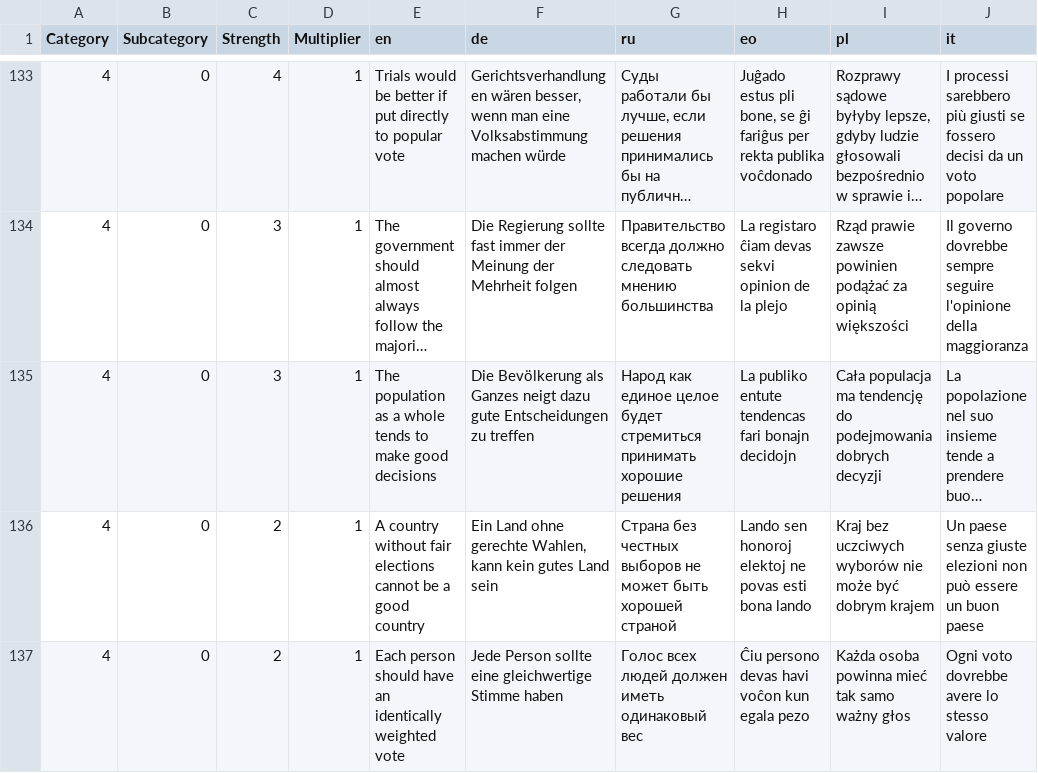
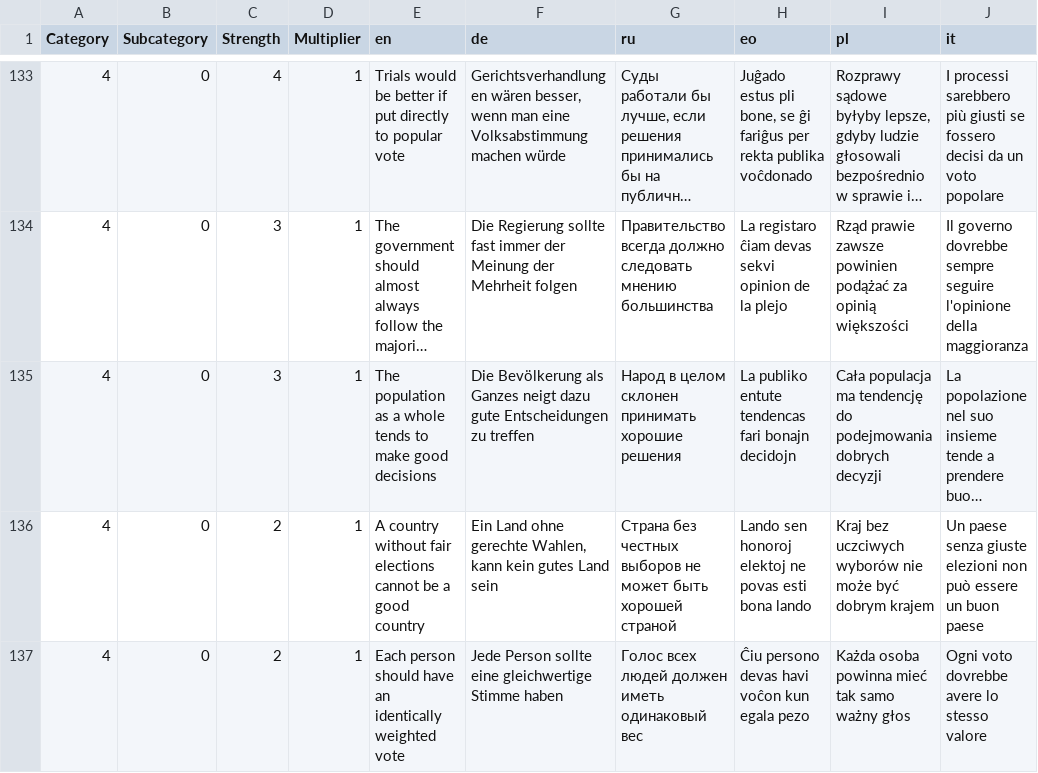
Before and after one commit to sixtriangles/sixtriangles.github.io, a CSV file: questions.csv, drawn as a sheet; only a part is shown, gaps mark what is left out; long unchanged cells end in …; the diff names each change by its address in the sheet, - before the commit and + after, or states it on an @@ line.

Commit message:
fix mistake
"Tends" was confused with "aspires"

```diff
--- a/questions.csv
+++ b/questions.csv
-G135 (ru): Народ как единое целое будет стремиться принимать хорошие…
+G135 (ru): Народ в целом склонен принимать хорошие…
```
